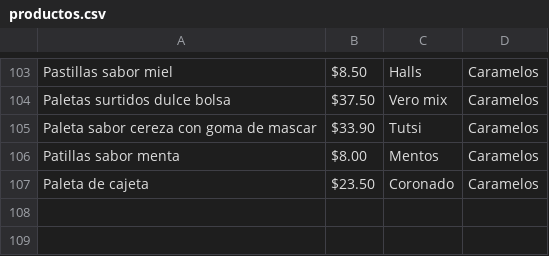
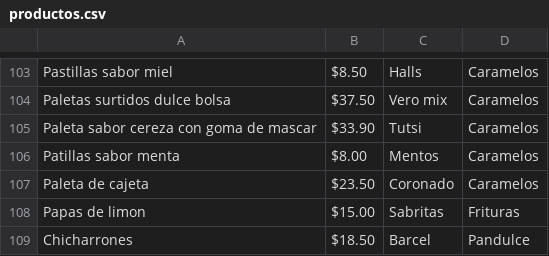
Before and after one commit to Isra-14/Final_project_SI, a CSV file: productos.csv, drawn as a sheet; only a part is shown, gaps mark what is left out; the diff names each change by its address in the sheet, - before the commit and + after, or states it on an @@ line.

```diff
--- a/productos.csv
+++ b/productos.csv
+row 108: Papas de limon | $15.00 | Sabritas | Frituras
+row 109: Chicharrones | $18.50 | Barcel | Pandulce
```
Also changed, not shown: 3 other files.
